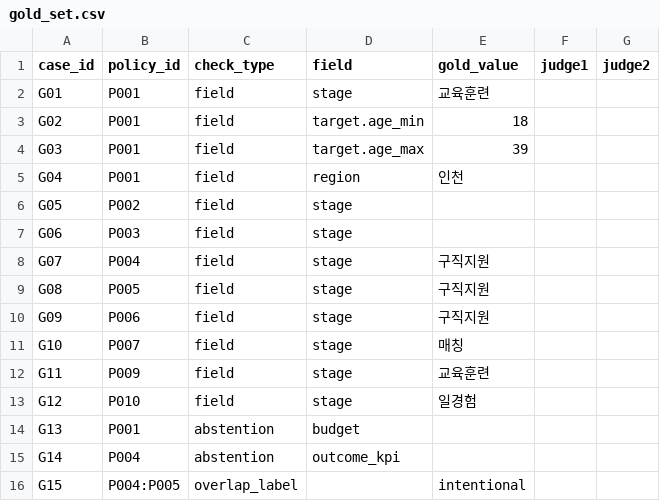
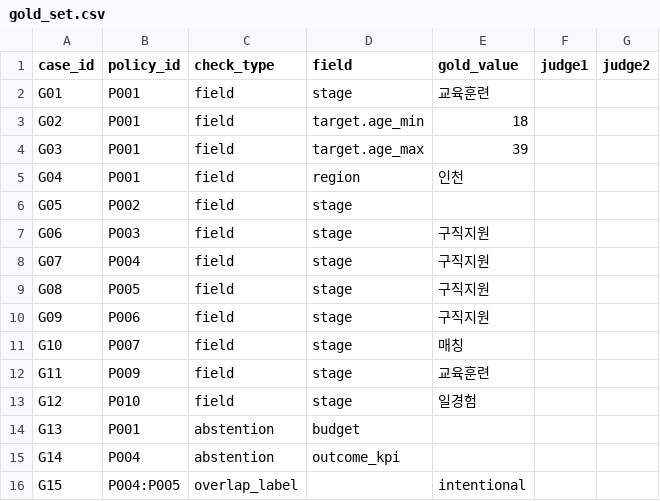
Before and after one commit to rokmc1893/INU-X-UOU, a CSV file: 06_앱/data/gold/gold_set.csv, drawn as a sheet.

```diff
--- a/06_앱/data/gold/gold_set.csv
+++ b/06_앱/data/gold/gold_set.csv
@@ -6,3 +6,3 @@ G04,P001,field,region,인천,,
 G05,P002,field,stage,,,
-G06,P003,field,stage,,,
+G06,P003,field,stage,구직지원,,
 G07,P004,field,stage,구직지원,,
```
Also changed, not shown: 4 other files.
